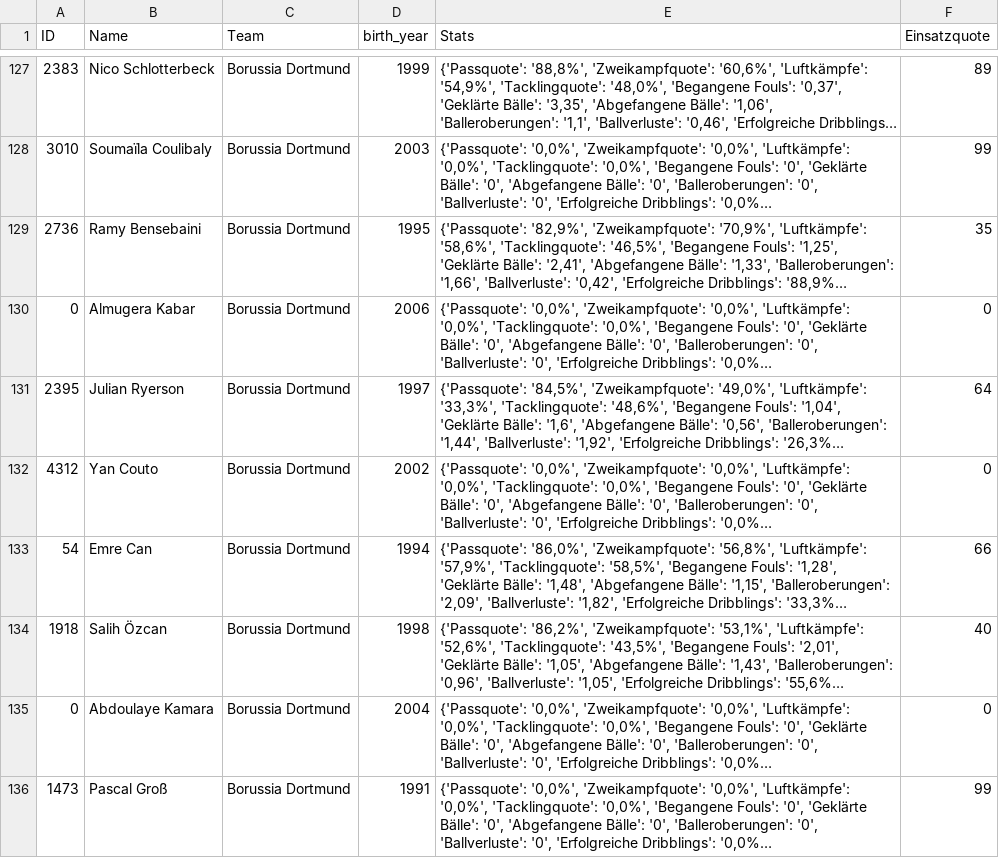
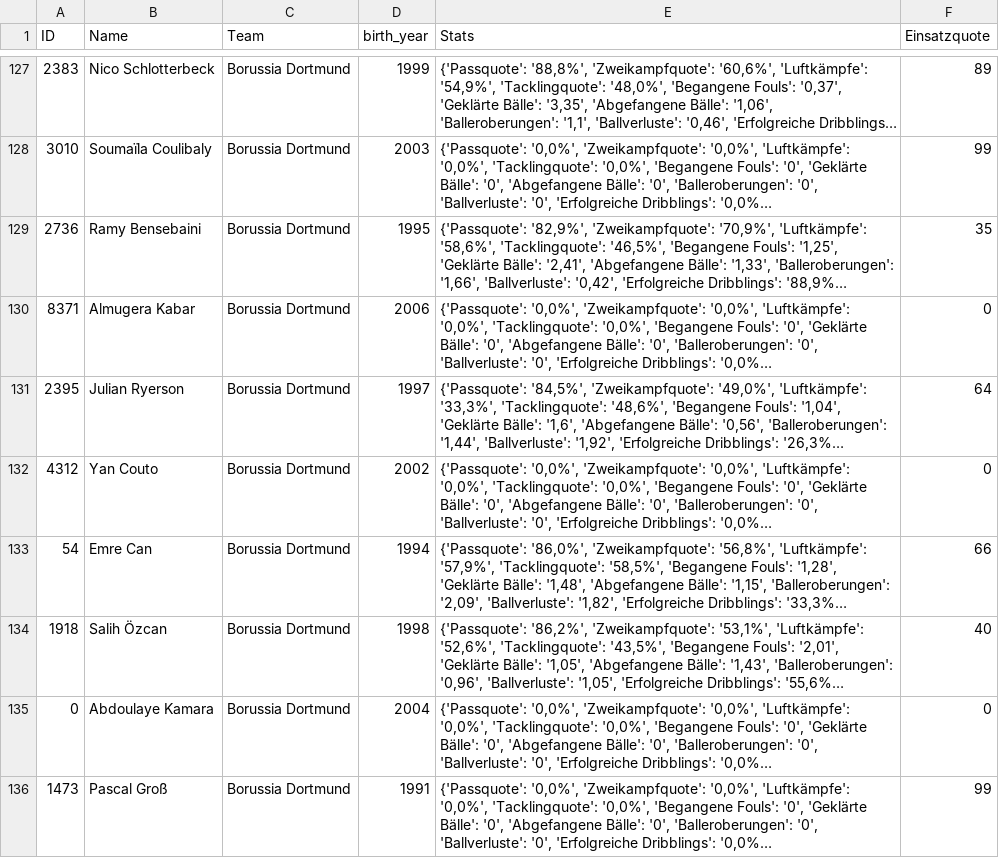
Before and after one commit to buenavista62/kickbased, a CSV file: data/ligainsider_df.csv, drawn as a sheet; only a part is shown, gaps mark what is left out; long unchanged cells end in …; the diff covers the shown part only; the diff names each change by its address in the sheet, - before the commit and + after, or states it on an @@ line.

Commit message:
Automated data update

```diff
--- a/data/ligainsider_df.csv
+++ b/data/ligainsider_df.csv
-A130 (ID): 0
+A130 (ID): 8371
```
Also changed, not shown: 1 added row, 2 removed rows and 3 edited cells elsewhere in this file, 1 other file.
